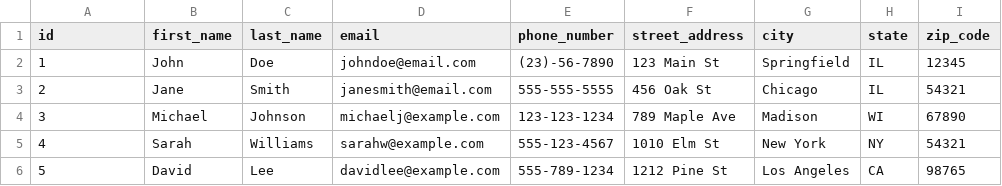
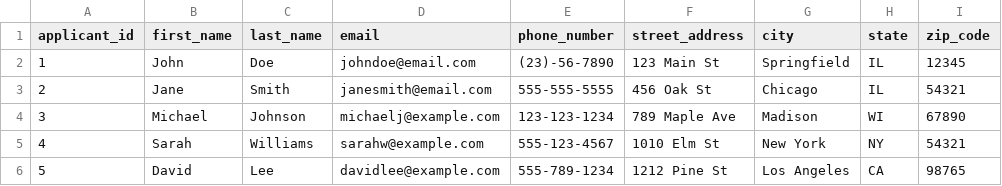
Before and after one commit to danielhmills/virtuoso_search_recruitment_demo, a CSV file: applicants.csv, drawn as a sheet; only a part is shown; the diff names each change by its address in the sheet, - before the commit and + after, or states it on an @@ line.

```diff
--- a/applicants.csv
+++ b/applicants.csv
-A1: id
+A1: applicant_id
```
Also changed, not shown: applicant_languages.csv, applicant_positions.csv, 2 other files.
